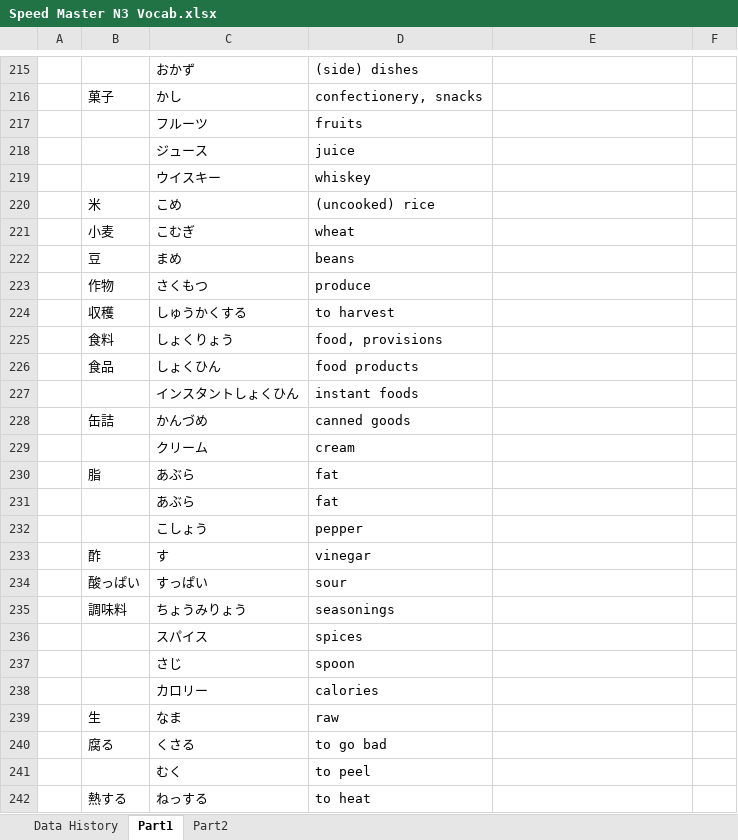
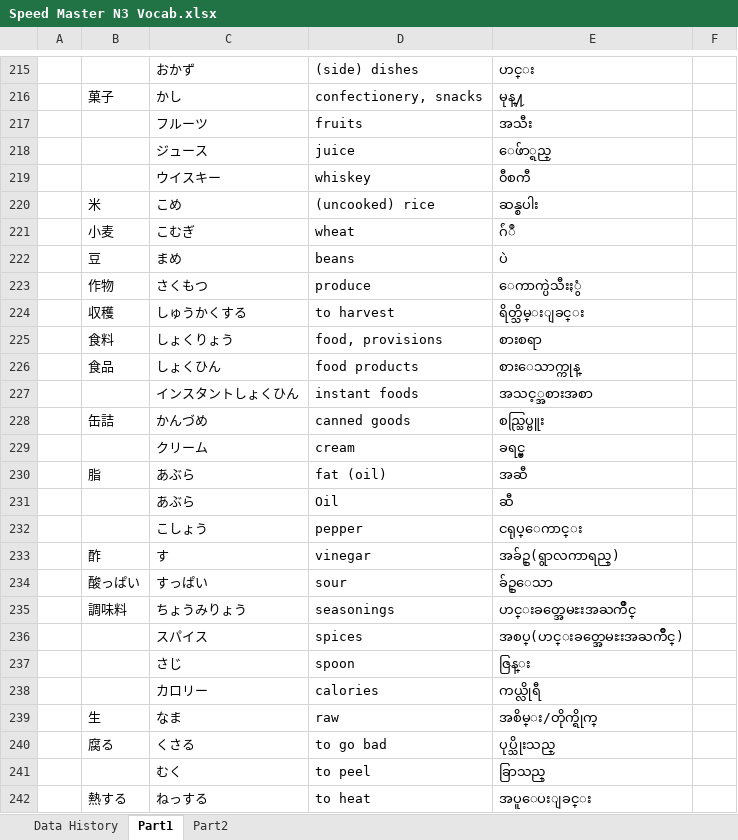
Before and after one commit to zawtunlatt/memrise-japanese-courses, an Excel workbook: preparing/Speed Master N3 Vocab.xlsx, sheet Part1, drawn as a sheet; only a part is shown, gaps mark what is left out; values as stored, in another font and other column widths than the file's, no borders; removed rows and columns are numbered as before the commit, all else as after; the diff covers the shown part only; the diff names each change by its address in the sheet, - before the commit and + after, or states it on an @@ line.

```diff
--- a/preparing/Speed Master N3 Vocab.xlsx (sheet Part1)
+++ b/preparing/Speed Master N3 Vocab.xlsx (sheet Part1)
-E215: (empty)
+E215: ဟင္း
-E216: (empty)
+E216: မုန္႔
-E217: (empty)
+E217: အသီး
-E218: (empty)
+E218: ေဖ်ာ္ရည္
-E219: (empty)
+E219: ၀ီစကီ
-E220: (empty)
+E220: ဆန္စပါး
-E221: (empty)
+E221: ဂ်ံဳ
-E222: (empty)
+E222: ပဲ
-E223: (empty)
+E223: ေကာက္ပဲသီးႏွံ
-E224: (empty)
+E224: ရိတ္သိမ္းျခင္း
-E225: (empty)
+E225: စားစရာ
-E226: (empty)
+E226: စားေသာက္ကုန္
-E227: (empty)
+E227: အသင့္အစားအစာ
-E228: (empty)
+E228: စည္သြပ္ဗူး
-E229: (empty)
+E229: ခရင္မ္
-D230: fat
+D230: fat (oil)
-E230: (empty)
+E230: အဆီ
-row 231:  |  | あぶら | fat
+row 231:  |  | あぶら | Oil | ဆီ
-E232: (empty)
+E232: ငရုပ္ေကာင္း
-E233: (empty)
+E233: အခ်ဥ္(ရွာလကာရည္)
-E234: (empty)
+E234: ခ်ဥ္ေသာ
-E235: (empty)
+E235: ဟင္းခတ္အေမႊးအႀကိဳင္
-E236: (empty)
+E236: အစပ္(ဟင္းခတ္အေမႊးအႀကိဳင္)
-E237: (empty)
+E237: ဇြန္း
-E238: (empty)
+E238: ကယ္လိုရီ
-E239: (empty)
+E239: အစိမ္း/တိုက္ရိုက္
-E240: (empty)
+E240: ပုပ္သိုးသည္
-E241: (empty)
+E241: ခြာသည္
-E242: (empty)
+E242: အပူေပးျခင္း
```
Also changed, not shown: 3 added rows, 1 removed row and 59 edited cells elsewhere in this sheet, sheet Data History.
